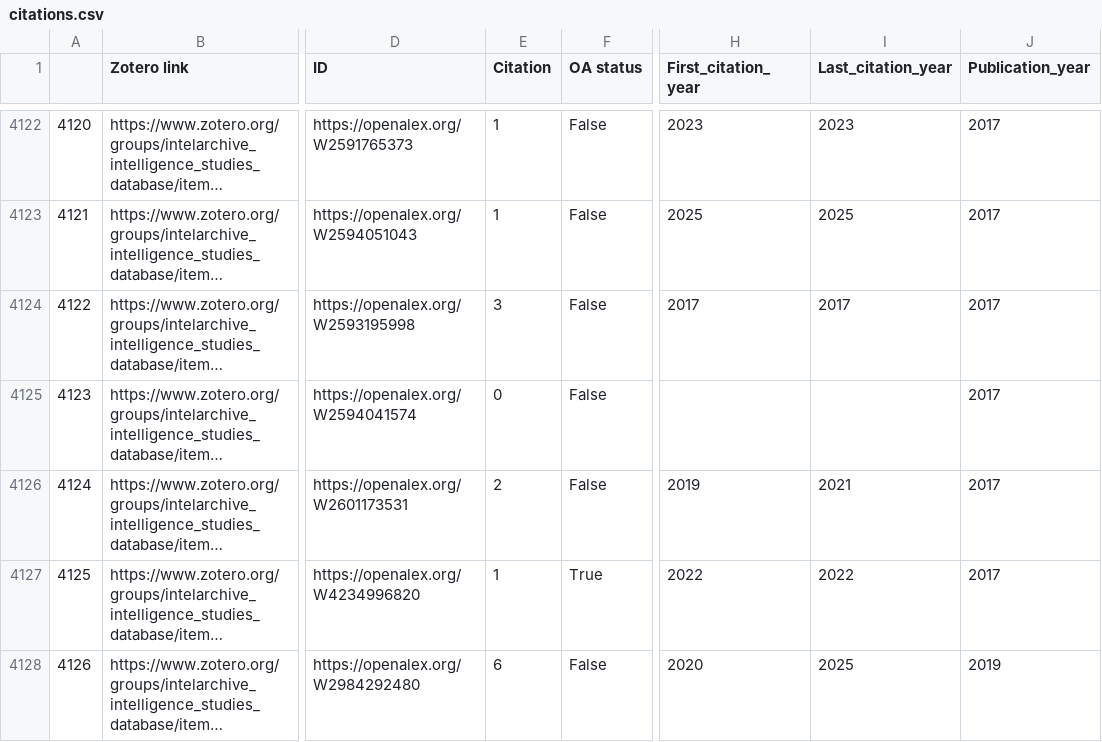
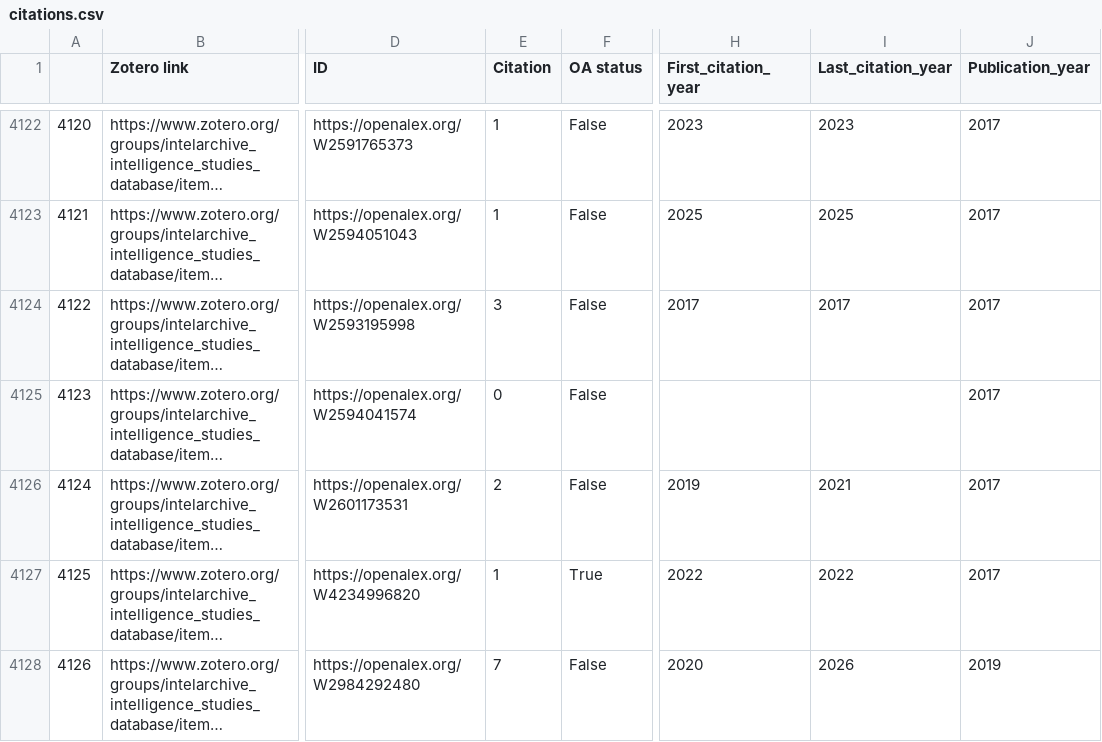
Before and after one commit to yusufaliozkan/clone-zotero-intelligence-bibliography, a CSV file: citations.csv, drawn as a sheet; only a part is shown, gaps mark what is left out; long unchanged cells end in …; the diff covers the shown part only; the diff names each change by its address in the sheet, - before the commit and + after, or states it on an @@ line.

Commit message:
Update Zotero data

```diff
--- a/citations.csv
+++ b/citations.csv
-E4128 (Citation): 6
+E4128 (Citation): 7
-I4128 (Last_citation_year): 2025
+I4128 (Last_citation_year): 2026
```
Also changed, not shown: 27 edited cells elsewhere in this file, 1 other file.
